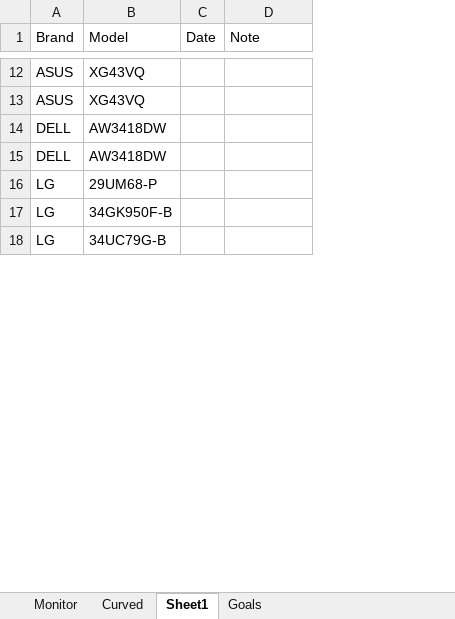
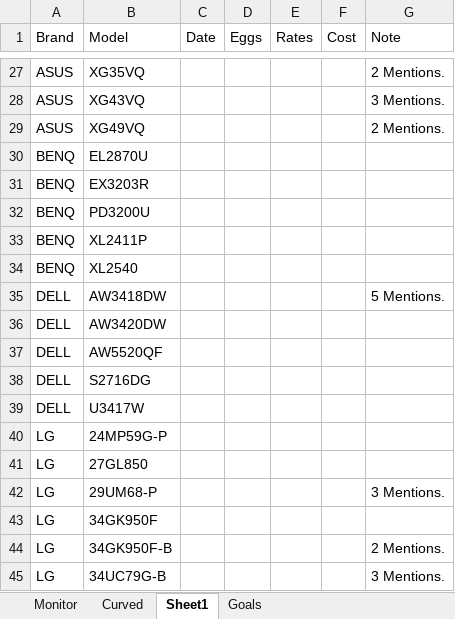
Before and after one commit to NVardell/Notes, an Excel workbook: Notes/Other/Computer Parts.xlsx, sheet Sheet1, drawn as a sheet; only a part is shown, gaps mark what is left out; values as stored, in another font and other column widths than the file's, no borders; conditional formats and table styles not drawn; addresses are those after the commit; the diff covers the shown part only; the diff names each change by its address in the sheet, - before the commit and + after, or states it on an @@ line.

Commit message:
Pushing latest notes.

```diff
--- a/Notes/Other/Computer Parts.xlsx (sheet Sheet1)
+++ b/Notes/Other/Computer Parts.xlsx (sheet Sheet1)
+column D (Eggs), empty
+column E (Rates), empty
+column F (Cost), empty
-B27 (Model): XG43VQ
+B27 (Model): XG35VQ
-G27 (Note): (empty)
+G27 (Note): 2 Mentions.
-G28 (Note): (empty)
+G28 (Note): 3 Mentions.
+row 29: ASUS | XG49VQ |  |  |  |  | 2 Mentions.
+row 30: BENQ | EL2870U
+row 31: BENQ | EX3203R
+row 32: BENQ | PD3200U
+row 33: BENQ | XL2411P
+row 34: BENQ | XL2540
-G35 (Note): (empty)
+G35 (Note): 5 Mentions.
-B36 (Model): AW3418DW
+B36 (Model): AW3420DW
+row 37: DELL | AW5520QF
+row 38: DELL | S2716DG
+row 39: DELL | U3417W
+row 40: LG | 24MP59G-P
+row 41: LG | 27GL850
-G42 (Note): (empty)
+G42 (Note): 3 Mentions.
-B43 (Model): 34GK950F-B
+B43 (Model): 34GK950F
+row 44: LG | 34GK950F-B |  |  |  |  | 2 Mentions.
-G45 (Note): (empty)
+G45 (Note): 3 Mentions.
```
Also changed, not shown: 26 added rows, 3 removed rows, 15 edited cells and cell formats elsewhere in this sheet, 1 other file.
